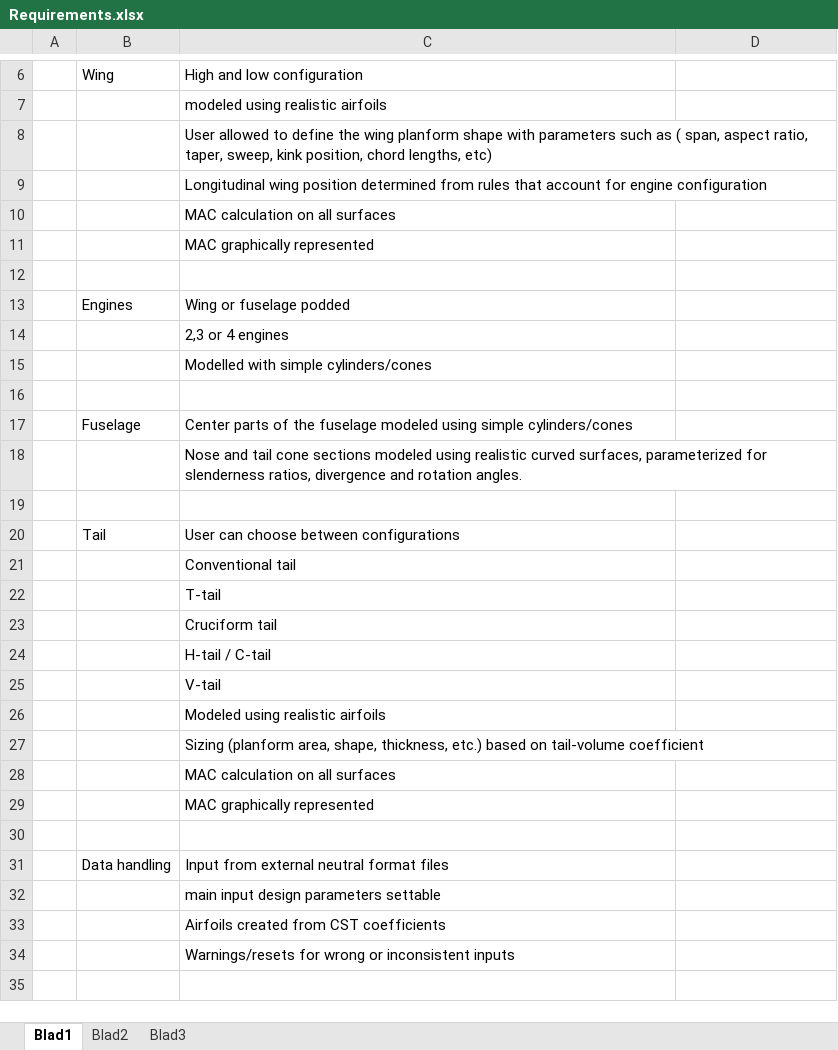
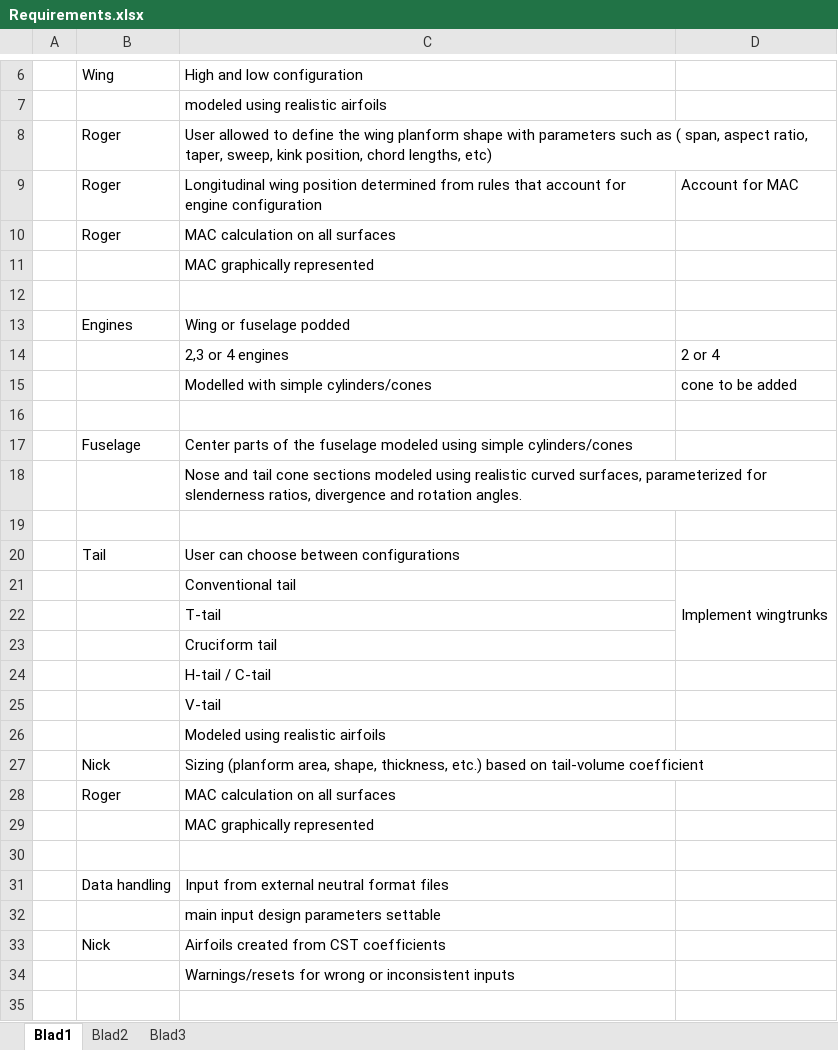
Before and after one commit to KBENickRoger/KBE, an Excel workbook: Requirements.xlsx, sheet Blad1, drawn as a sheet; only a part is shown, gaps mark what is left out; values as stored, in another font and other column widths than the file's, no cell formats; removed rows and columns are numbered as before the commit, all else as after; the diff names each change by its address in the sheet, - before the commit and + after, or states it on an @@ line.

```diff
--- a/Requirements.xlsx (sheet Blad1)
+++ b/Requirements.xlsx (sheet Blad1)
-B8: (empty)
+B8: Roger
-row 9:  |  | Longitudinal wing position determined from rules that account for engine configuration
-row 10:  |  | MAC calculation on all surfaces
+row 9:  | Roger | Longitudinal wing position determined from rules that account for engine configuration | Account for MAC
+row 10:  | Roger | MAC calculation on all surfaces
-D14: (empty)
+D14: 2 or 4
-D15: (empty)
+D15: cone to be added
-D21: (empty)
+D21: Implement wingtrunks
+D21:D23 merged
-B27: (empty)
+B27: Nick
-B28: (empty)
+B28: Roger
-B33: (empty)
+B33: Nick
```
Also changed, not shown: cell formats, 4 other files.
